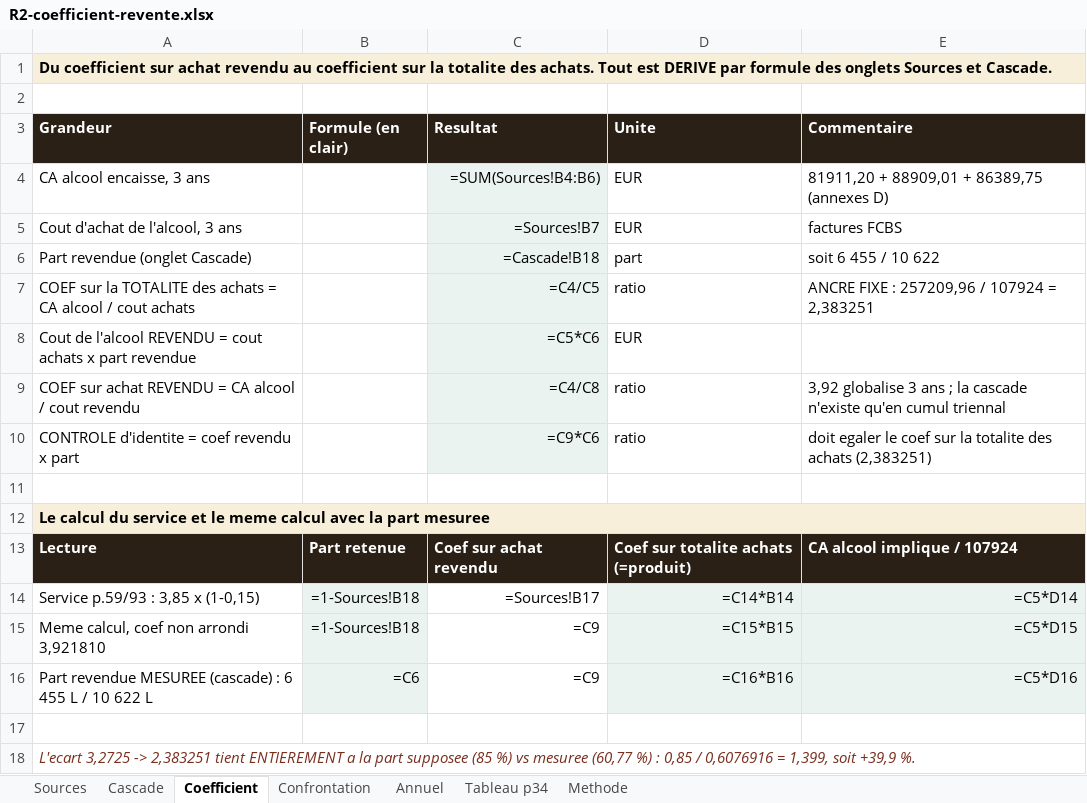
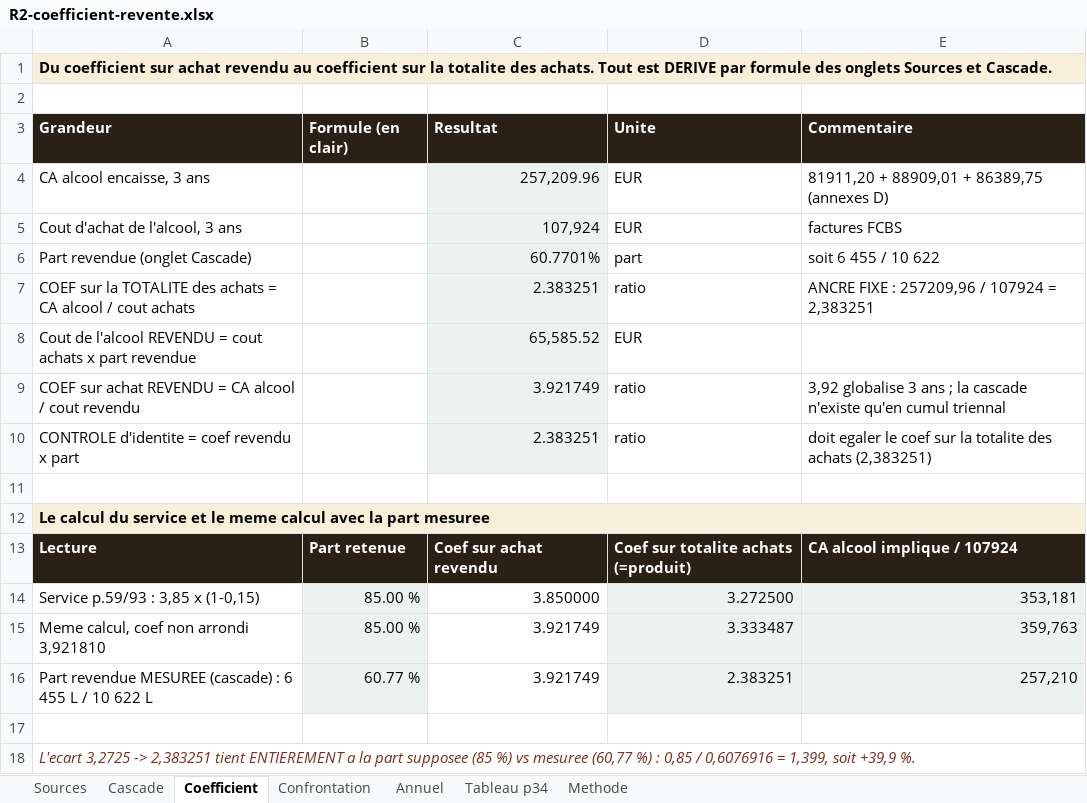
Before and after one commit to maevaPasteur/demi-lune-fisc, an Excel workbook: public/documents/pieces-reponse-2/R2-coefficient-revente.xlsx, sheet Coefficient, drawn as a sheet; values as stored, in another font and other column widths than the file's, no borders; formulas without a stored value are shown as written; the diff names each change by its address in the sheet, - before the commit and + after, or states it on an @@ line.

```diff
--- a/public/documents/pieces-reponse-2/R2-coefficient-revente.xlsx (sheet Coefficient)
+++ b/public/documents/pieces-reponse-2/R2-coefficient-revente.xlsx (sheet Coefficient)
-B1:E1 fill: none
+B1:E1 fill: #F7EFD9
-C4 (Resultat): =SUM(Sources!B4:B6)
+C4 (Resultat): 257,209.96
-C5 (Resultat): =Sources!B7
+C5 (Resultat): 107,924
-C6 (Resultat): =Cascade!B18
+C6 (Resultat): 60.7701%
-C7 (Resultat): =C4/C5
+C7 (Resultat): 2.383251
-C8 (Resultat): =C5*C6
+C8 (Resultat): 65,585.52
-C9 (Resultat): =C4/C8
+C9 (Resultat): 3.921749
-C10 (Resultat): =C9*C6
+C10 (Resultat): 2.383251
-B12:E12 fill: none
+B12:E12 fill: #F7EFD9
-B14:B15 (Formule (en clair)): =1-Sources!B18
+B14:B15 (Formule (en clair)): 85.00 %
-C14 (Resultat): =Sources!B17
+C14 (Resultat): 3.850000
-D14 (Unite): =C14*B14
+D14 (Unite): 3.272500
-E14 (Commentaire): =C5*D14
+E14 (Commentaire): 353,181
-C15:C16 (Resultat): =C9
+C15:C16 (Resultat): 3.921749
-D15 (Unite): =C15*B15
+D15 (Unite): 3.333487
-E15 (Commentaire): =C5*D15
+E15 (Commentaire): 359,763
-B16 (Formule (en clair)): =C6
+B16 (Formule (en clair)): 60.77 %
-D16 (Unite): =C16*B16
+D16 (Unite): 2.383251
-E16 (Commentaire): =C5*D16
+E16 (Commentaire): 257,210
```
Also changed, not shown: sheet Confrontation, sheet Annuel, sheet Tableau p34, sheet Cascade, sheet Sources, public/documents/pieces-reponse-2/R2-alcool-cuisine.xlsx, public/documents/pieces-reponse-2/R2-extrapolation-cuisine.xlsx, 20 other files.
